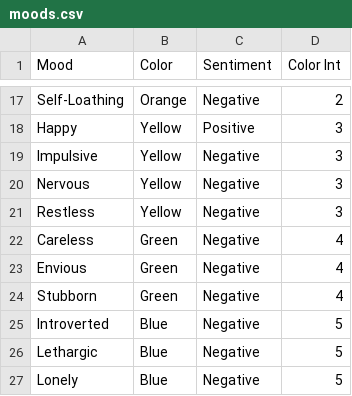
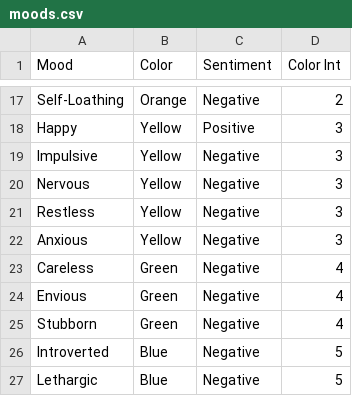
Before and after one commit to bethschoen/Mood_Tracker, a CSV file: data/moods.csv, drawn as a sheet; only a part is shown, gaps mark what is left out; the shorter side is filled out with more unchanged rows.

Commit message:
changed data entry order

```diff
--- a/data/moods.csv
+++ b/data/moods.csv
@@ -21,2 +21,3 @@ Nervous,Yellow,Negative,3
 Restless,Yellow,Negative,3
+Anxious,Yellow,Negative,3
 Careless,Green,Negative,4
```
Also changed, not shown: 4 other files.
